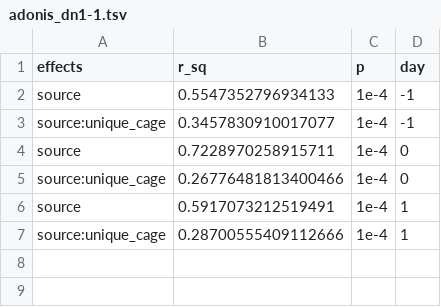
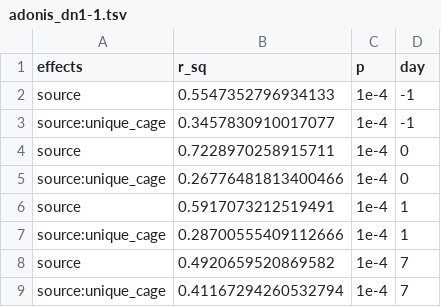
Before and after one commit to SchlossLab/Tomkovich_Vendor_XXXX_2020, a TSV file: data/process/adonis_dn1-1.tsv, drawn as a sheet.

```diff
--- a/data/process/adonis_dn1-1.tsv
+++ b/data/process/adonis_dn1-1.tsv
@@ -7 +7,3 @@ source	0.5917073212519491	1e-4	1
 source:unique_cage	0.28700555409112666	1e-4	1
+source	0.4920659520869582	1e-4	7
+source:unique_cage	0.41167294260532794	1e-4	7
```
Also changed, not shown: data/process/adonis_dn1_source.tsv, 7 other files.
